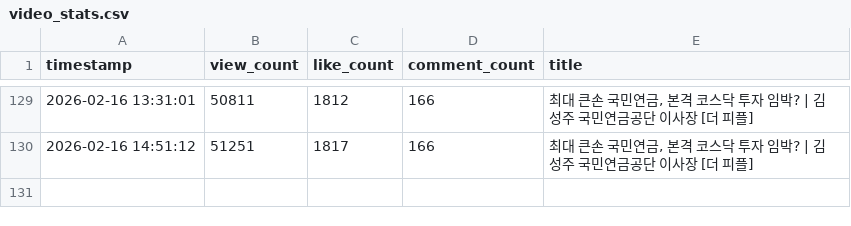
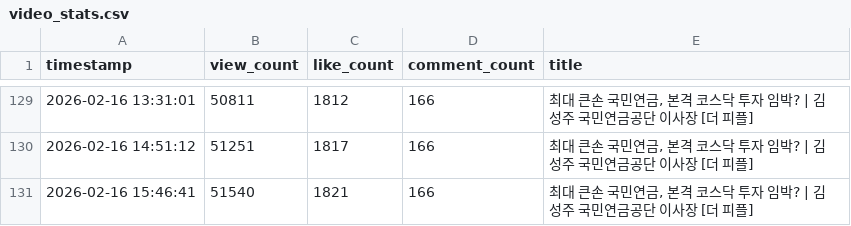
Before and after one commit to roy8in/youtube-comment-monitoring, a CSV file: video_stats.csv, drawn as a sheet; only a part is shown, gaps mark what is left out.

```diff
--- a/video_stats.csv
+++ b/video_stats.csv
@@ -130 +130,2 @@ timestamp,view_count,like_count,comment_count,title
 2026-02-16 14:51:12,51251,1817,166,"최대 큰손 국민연금, 본격 코스닥 투자 임박? | 김성주 국민연금공단 이사장 [더 피플]"
+2026-02-16 15:46:41,51540,1821,166,"최대 큰손 국민연금, 본격 코스닥 투자 임박? | 김성주 국민연금공단 이사장 [더 피플]"
```
